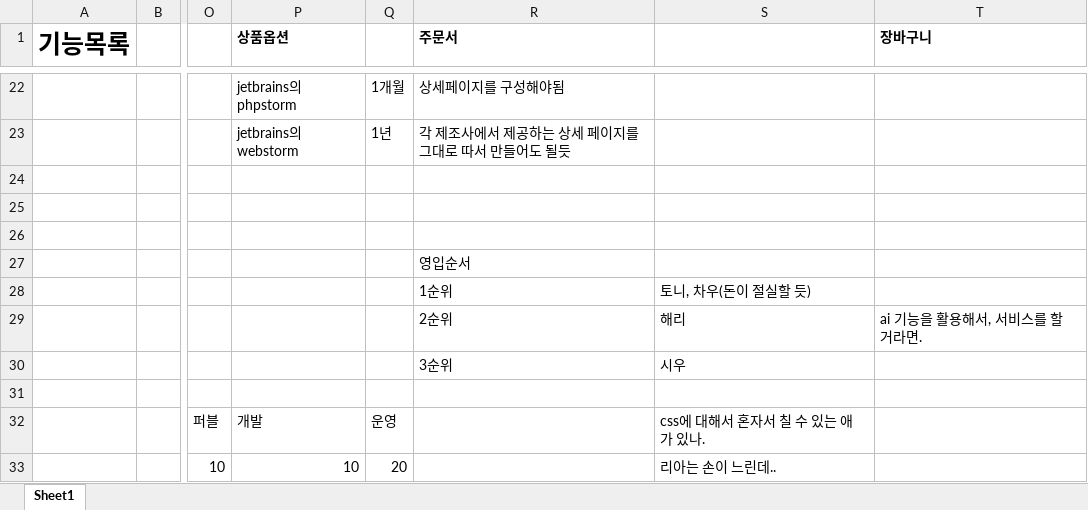
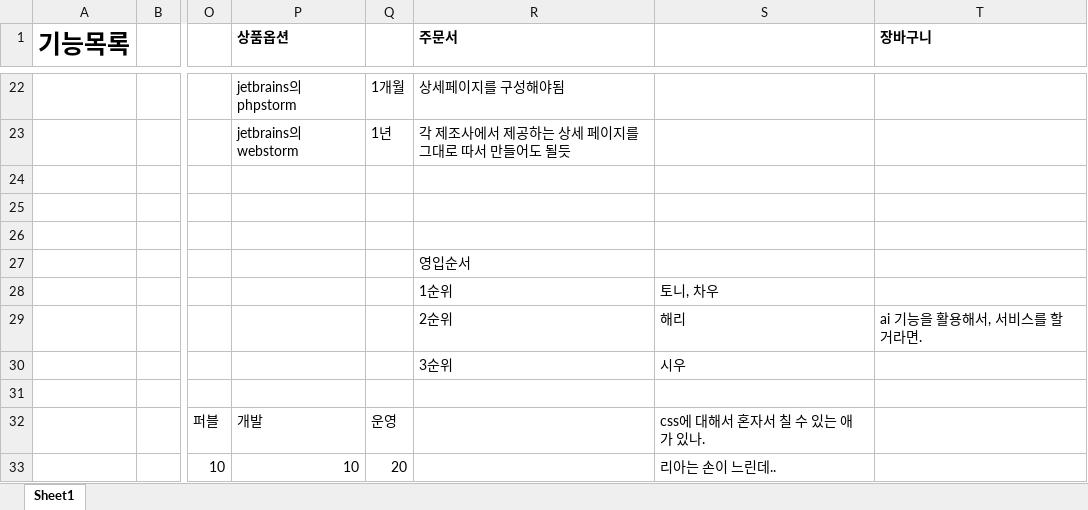
Before and after one commit to koi-ceo/license_reseller, an Excel workbook: 라이센스 리셀러 - db.xlsx, sheet Sheet1, drawn as a sheet; only a part is shown, gaps mark what is left out; values as stored, in another font and other column widths than the file's, no borders; the diff names each change by its address in the sheet, - before the commit and + after, or states it on an @@ line.

```diff
--- a/라이센스 리셀러 - db.xlsx (sheet Sheet1)
+++ b/라이센스 리셀러 - db.xlsx (sheet Sheet1)
-S28: 토니, 차우(돈이 절실할 듯)
+S28: 토니, 차우
```
Also changed, not shown: 8 other files.
